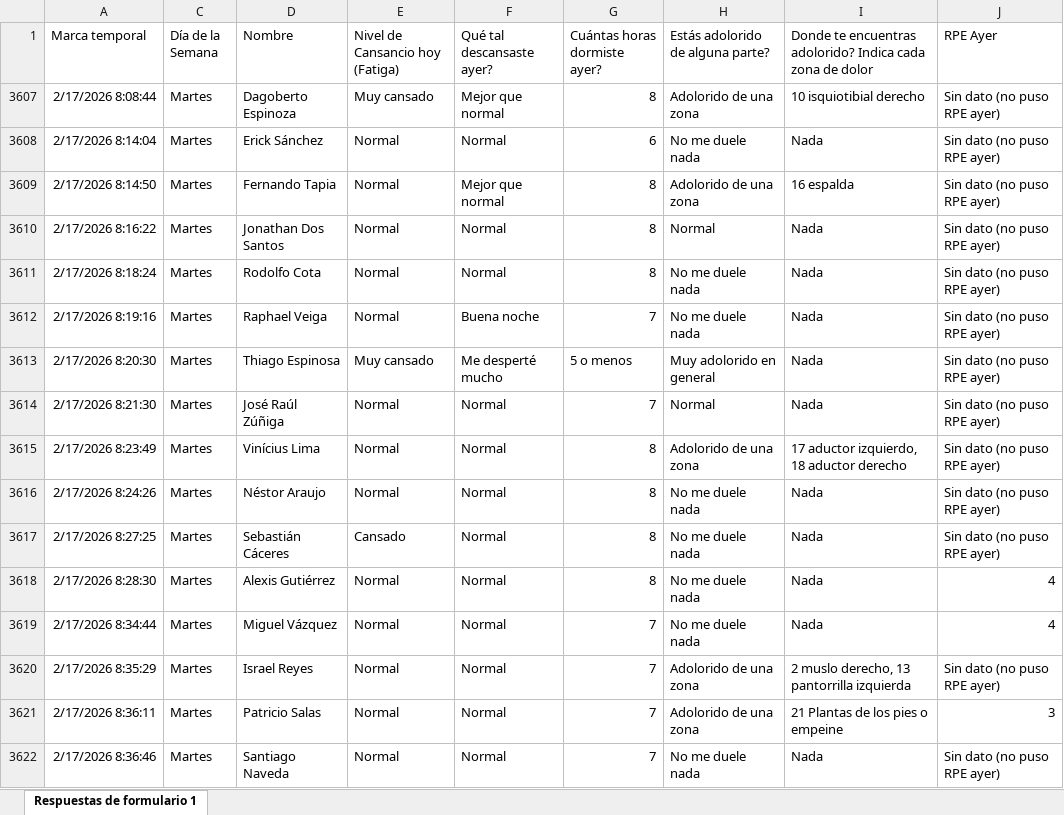
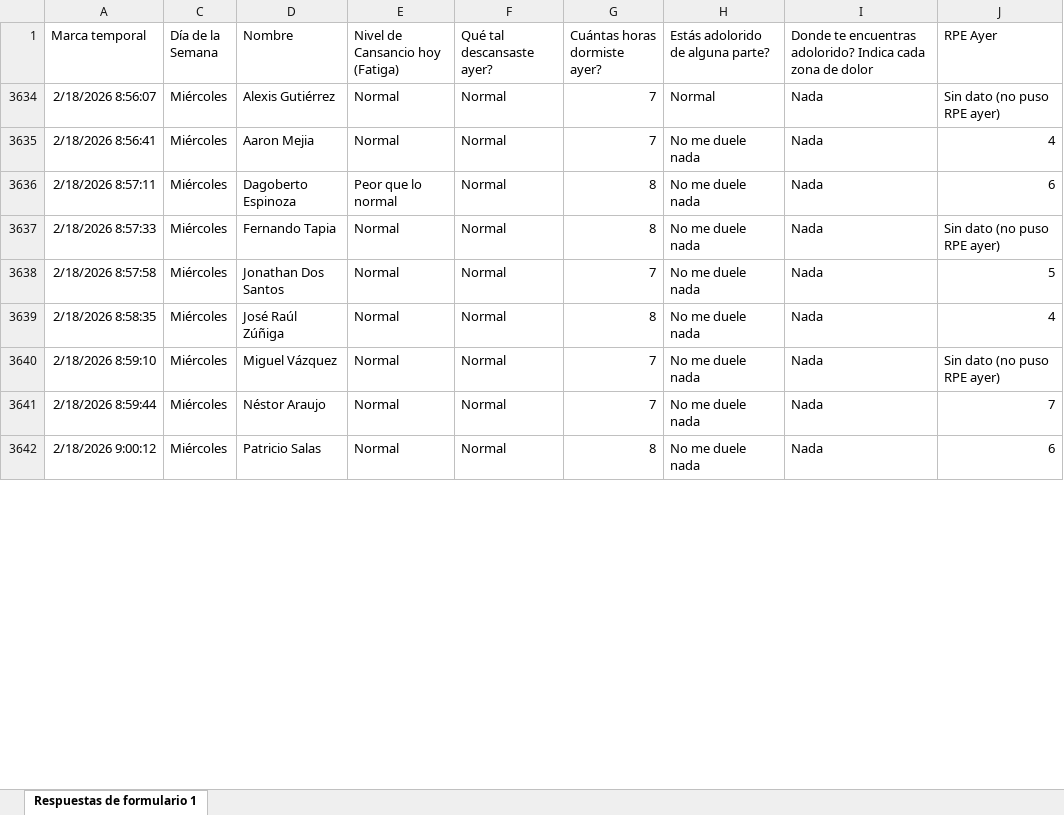
Before and after one commit to mr2293/dashboard_cargas, an Excel workbook: data/bienestar_jugador_primer_equipo_respuestas.xlsx, sheet Respuestas de formulario 1, drawn as a sheet; only a part is shown; values as stored, in another font and other column widths than the file's, no borders; charts and pictures and conditional formats and table styles not drawn; removed rows and columns are numbered as before the commit, all else as after; the diff covers the shown part only; the diff names each change by its address in the sheet, - before the commit and + after, or states it on an @@ line.

Commit message:
datos wimu

```diff
--- a/data/bienestar_jugador_primer_equipo_respuestas.xlsx (sheet Respuestas de formulario 1)
+++ b/data/bienestar_jugador_primer_equipo_respuestas.xlsx (sheet Respuestas de formulario 1)
@@ row 3607 hidden: 2/17/2026 8:08:44 | Martes | Dagoberto Espinoza | Muy cansado | Mejor que normal | 8 | Adolorido de una zona | 10 isquiotibial derecho | Sin dato (no puso RPE ayer) @@
@@ row 3608 hidden: 2/17/2026 8:14:04 | Martes | Erick Sánchez | Normal | Normal | 6 | No me duele nada | Nada | Sin dato (no puso RPE ayer) @@
@@ row 3609 hidden: 2/17/2026 8:14:50 | Martes | Fernando Tapia | Normal | Mejor que normal | 8 | Adolorido de una zona | 16 espalda | Sin dato (no puso RPE ayer) @@
@@ row 3610 hidden: 2/17/2026 8:16:22 | Martes | Jonathan Dos Santos | Normal | Normal | 8 | Normal | Nada | Sin dato (no puso RPE ayer) @@
@@ row 3611 hidden: 2/17/2026 8:18:24 | Martes | Rodolfo Cota | Normal | Normal | 8 | No me duele nada | Nada | Sin dato (no puso RPE ayer) @@
@@ row 3612 hidden: 2/17/2026 8:19:16 | Martes | Raphael Veiga | Normal | Buena noche | 7 | No me duele nada | Nada | Sin dato (no puso RPE ayer) @@
@@ row 3613 hidden: 2/17/2026 8:20:30 | Martes | Thiago Espinosa | Muy cansado | Me desperté mucho | 5 o menos | Muy adolorido en general | Nada | Sin dato (no puso RPE ayer) @@
-A3634 (Marca temporal): 2/17/2026 8:21:30
+A3634 (Marca temporal): 2/18/2026 8:56:07
-C3634 (Día de la Semana): Martes
+C3634 (Día de la Semana): Miércoles
-D3634 (Nombre): José Raúl Zúñiga
+D3634 (Nombre): Alexis Gutiérrez
@@ row 3615 hidden: 2/17/2026 8:23:49 | Martes | Vinícius Lima | Normal | Normal | 8 | Adolorido de una zona | 17 aductor izquierdo, 18 aductor derecho | Sin dato (no puso RPE ayer) @@
+row 3635: 2/18/2026 8:56:41 | Miércoles | Aaron Mejia | Normal | Normal | 7 | No me duele nada | Nada | 4
+row 3636: 2/18/2026 8:57:11 | Miércoles | Dagoberto Espinoza | Peor que lo normal | Normal | 8 | No me duele nada | Nada | 6
-A3637 (Marca temporal): 2/17/2026 8:24:26
+A3637 (Marca temporal): 2/18/2026 8:57:33
-C3637 (Día de la Semana): Martes
+C3637 (Día de la Semana): Miércoles
-D3637 (Nombre): Néstor Araujo
+D3637 (Nombre): Fernando Tapia
@@ row 3617 hidden: 2/17/2026 8:27:25 | Martes | Sebastián Cáceres | Cansado | Normal | 8 | No me duele nada | Nada | Sin dato (no puso RPE ayer) @@
+row 3638: 2/18/2026 8:57:58 | Miércoles | Jonathan Dos Santos | Normal | Normal | 7 | No me duele nada | Nada | 5
-A3639 (Marca temporal): 2/17/2026 8:28:30
+A3639 (Marca temporal): 2/18/2026 8:58:35
-C3639:C3640 (Día de la Semana): Martes
+C3639:C3640 (Día de la Semana): Miércoles
-D3639 (Nombre): Alexis Gutiérrez
+D3639 (Nombre): José Raúl Zúñiga
-A3640 (Marca temporal): 2/17/2026 8:34:44
+A3640 (Marca temporal): 2/18/2026 8:59:10
-J3640 (RPE Ayer): 4
+J3640 (RPE Ayer): Sin dato (no puso RPE ayer)
@@ row 3620 hidden: 2/17/2026 8:35:29 | Martes | Israel Reyes | Normal | Normal | 7 | Adolorido de una zona | 2 muslo derecho, 13 pantorrilla izquierda | Sin dato (no puso RPE ayer) @@
@@ row 3621 hidden: 2/17/2026 8:36:11 | Martes | Patricio Salas | Normal | Normal | 7 | Adolorido de una zona | 21 Plantas de los pies o empeine | 3 @@
-A3641 (Marca temporal): 2/17/2026 8:36:46
+A3641 (Marca temporal): 2/18/2026 8:59:44
-C3641 (Día de la Semana): Martes
+C3641 (Día de la Semana): Miércoles
-D3641 (Nombre): Santiago Naveda
+D3641 (Nombre): Néstor Araujo
-J3641 (RPE Ayer): Sin dato (no puso RPE ayer)
+J3641 (RPE Ayer): 7
+row 3642: 2/18/2026 9:00:12 | Miércoles | Patricio Salas | Normal | Normal | 8 | No me duele nada | Nada | 6
```
Also changed, not shown: 8 added rows, 1 hidden or unhidden row and 42 edited cells elsewhere in this sheet, hidden cells, 2 other files.
